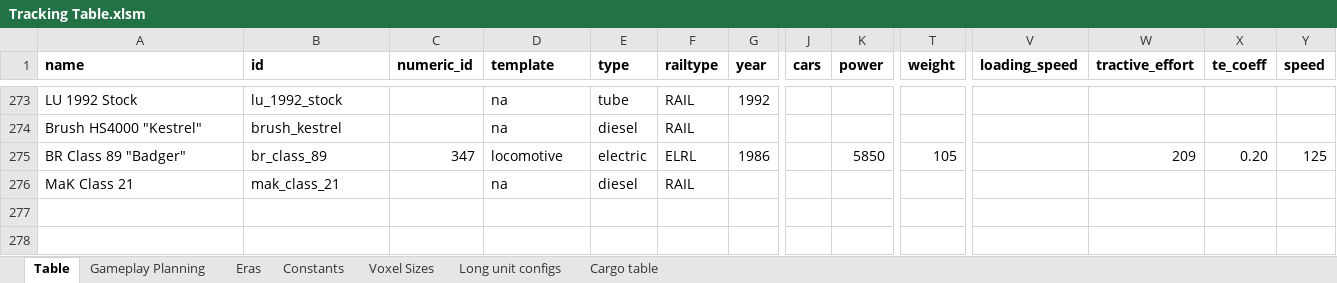
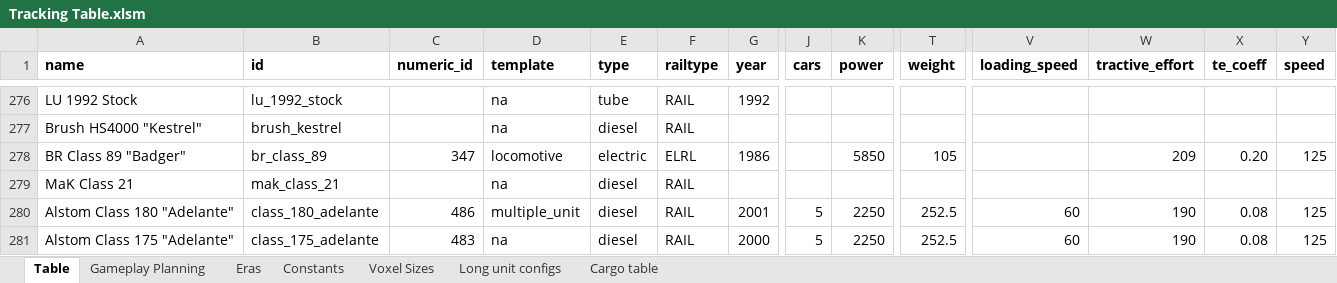
Before and after one commit to mattkimber/timberwolfs_trains, an Excel workbook: Tracking Table.xlsm, sheet Table, drawn as a sheet; only a part is shown, gaps mark what is left out; values as stored, in another font and other column widths than the file's, no borders; rows hold the shown columns only; the diff covers the shown part only; the diff names each change by its address in the sheet, - before the commit and + after, or states it on an @@ line.

```diff
--- a/Tracking Table.xlsm (sheet Table)
+++ b/Tracking Table.xlsm (sheet Table)
+row 280: Alstom Class 180 "Adelante" | class_180_adelante | 486 | multiple_unit | diesel | RAIL | 2001 | 5 | 2250 | 252.5 | 60 | 190 | 0.08 | 125
+row 281: Alstom Class 175 "Adelante" | class_175_adelante | 483 | na | diesel | RAIL | 2000 | 5 | 2250 | 252.5 | 60 | 190 | 0.08 | 125
```
Also changed, not shown: 3 added rows, 33 edited cells and cell formats elsewhere in this sheet, sheet Gameplay Planning, formulas that keep their value, 5 other files.
